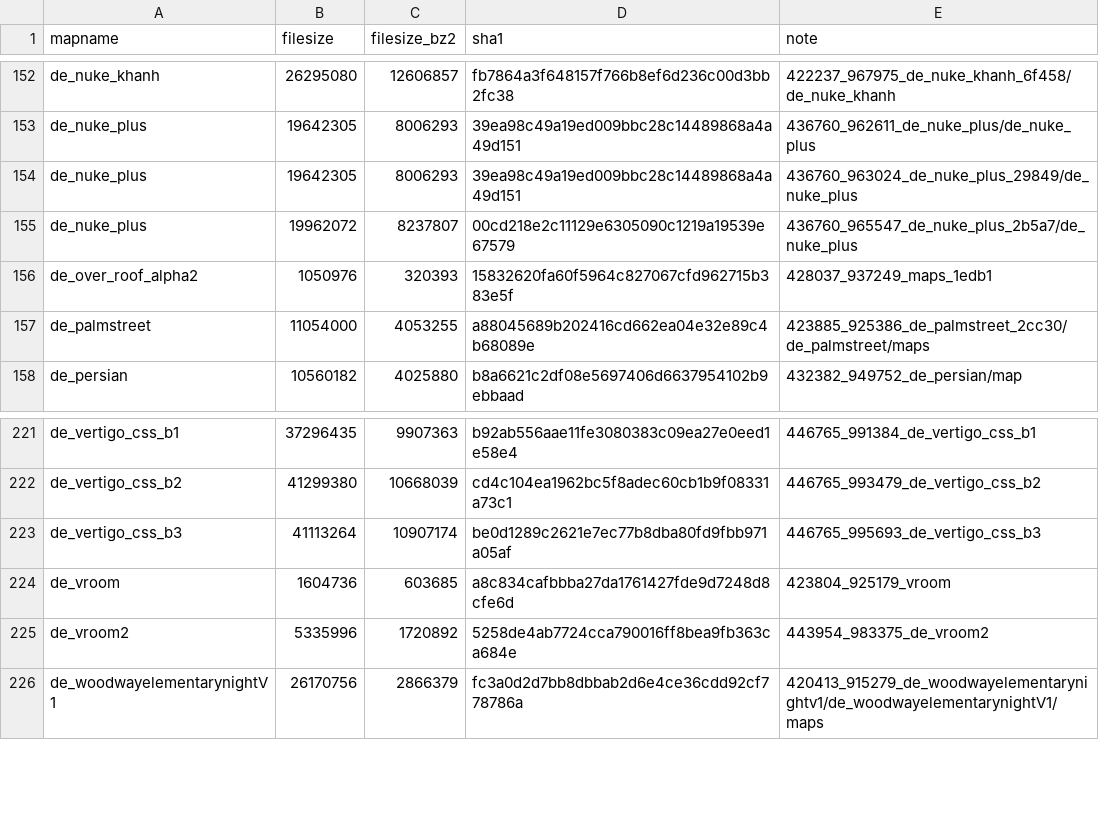
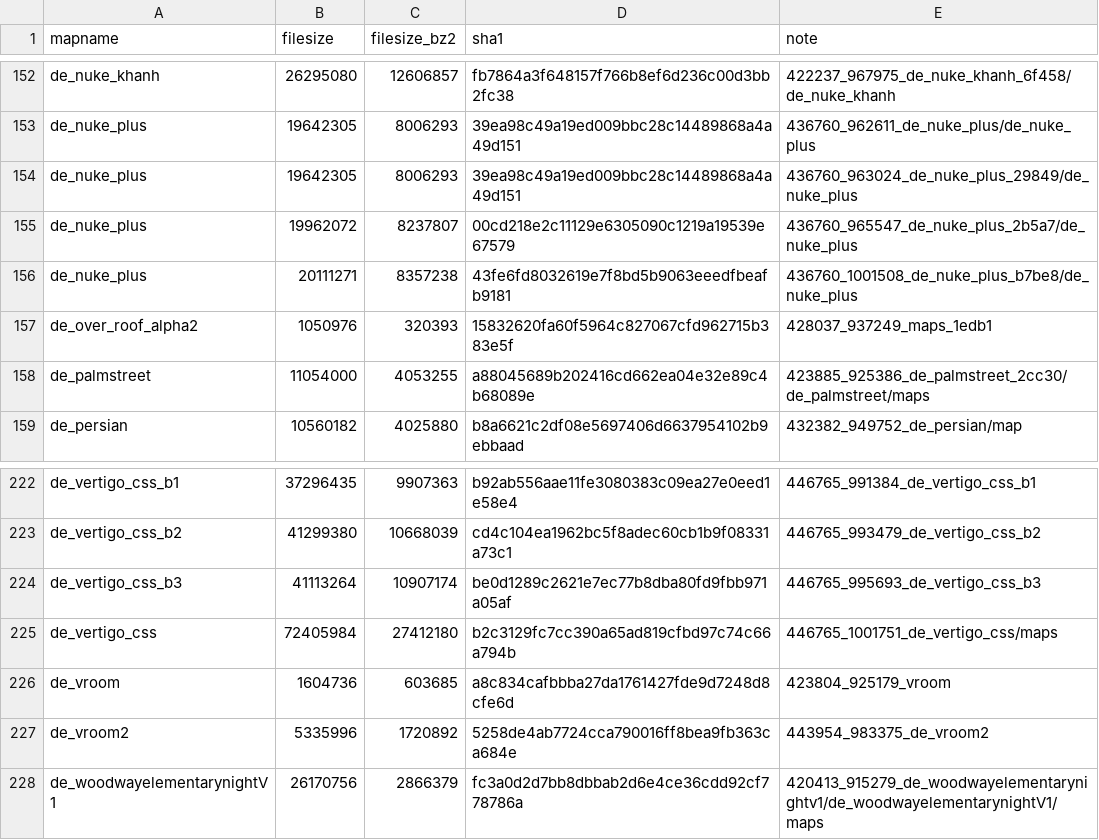
Before and after one commit to srcwr/maps-cstrike, a CSV file: unprocessed/gamebanana-more.csv, drawn as a sheet; only a part is shown, gaps mark what is left out; the diff names each change by its address in the sheet, - before the commit and + after, or states it on an @@ line.

```diff
--- a/unprocessed/gamebanana-more.csv
+++ b/unprocessed/gamebanana-more.csv
+row 156: de_nuke_plus | 20111271 | 8357238 | 43fe6fd8032619e7f8bd5b9063eeedfbeafb9181 | 436760_1001508_de_nuke_plus_b7be8/de_nuke_plus
+row 225: de_vertigo_css | 72405984 | 27412180 | b2c3129fc7cc390a65ad819cfbd97c74c66a794b | 446765_1001751_de_vertigo_css/maps
```
Also changed, not shown: recently_added.csv.
